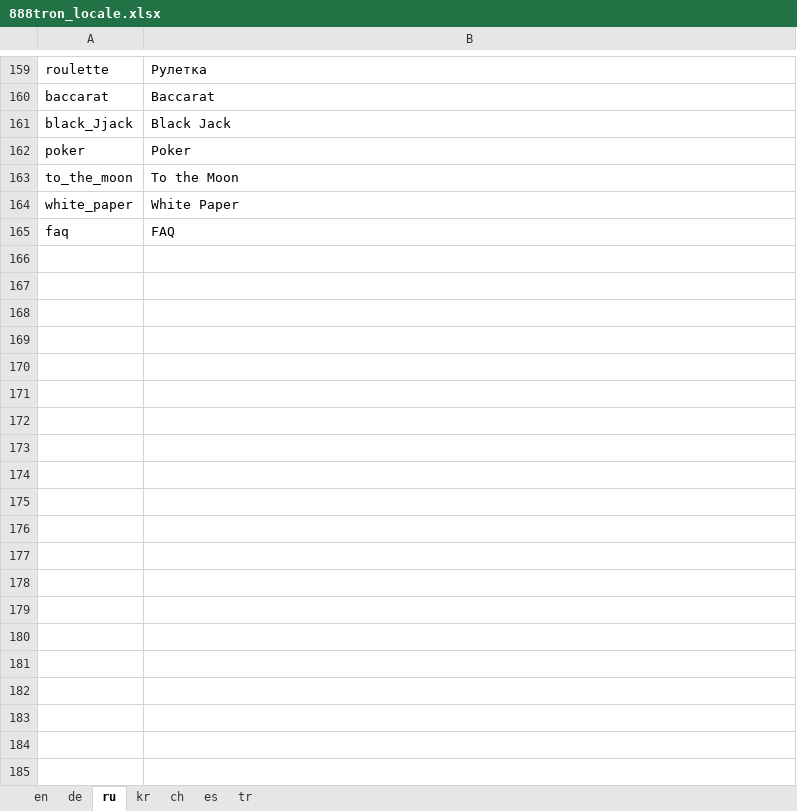
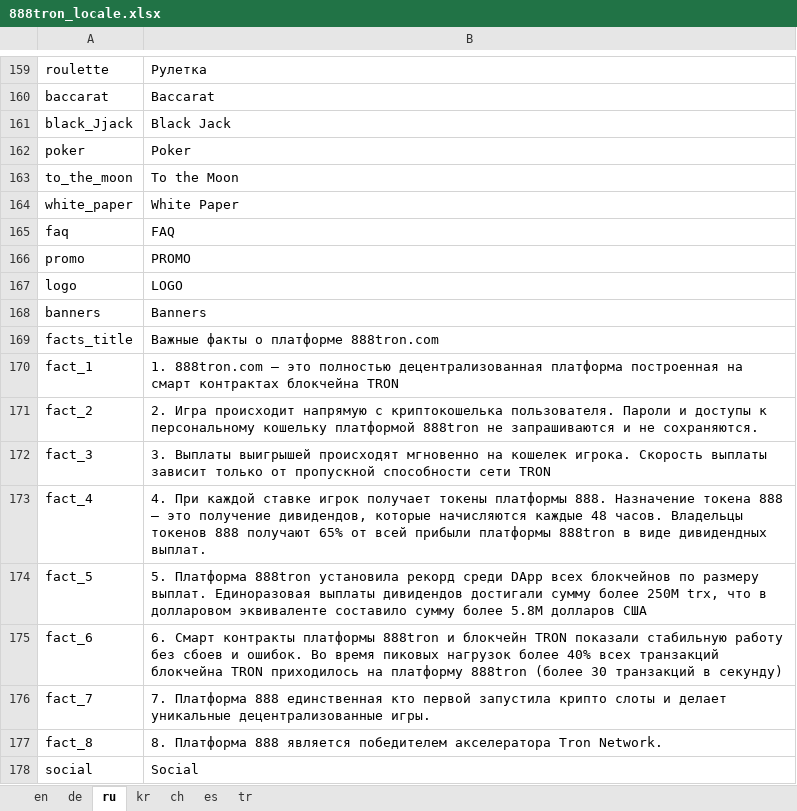
Before and after one commit to 888tron/tronGamesClient, an Excel workbook: locale/888tron_locale.xlsx, sheet ru, drawn as a sheet; only a part is shown, gaps mark what is left out; values as stored, in another font and other column widths than the file's, no borders; the diff names each change by its address in the sheet, - before the commit and + after, or states it on an @@ line.

Commit message:
add promo

```diff
--- a/locale/888tron_locale.xlsx (sheet ru)
+++ b/locale/888tron_locale.xlsx (sheet ru)
+row 166: promo | PROMO
+row 167: logo | LOGO
+row 168: banners | Banners
+row 169: facts_title | Важные факты о платформе 888tron.com
+row 170: fact_1 | 1. 888tron.com – это полностью децентрализованная платформа построенная на смарт контрактах блокчейна TRON
+row 171: fact_2 | 2. Игра происходит напрямую с криптокошелька пользователя. Пароли и доступы к персональному кошельку платформой 888tron не запрашиваются и не сохраняются.
+row 172: fact_3 | 3. Выплаты выигрышей происходят мгновенно на кошелек игрока. Скорость выплаты зависит только от пропускной способности сети TRON
+row 173: fact_4 | 4. При каждой ставке игрок получает токены платформы 888. Назначение токена 888 – это получение дивидендов, которые начисляются каждые 48 часов. Владельцы токенов 888 получают 65% от всей прибыли платформы 888tron в виде дивидендных выплат.
+row 174: fact_5 | 5. Платформа 888tron установила рекорд среди DApp всех блокчейнов по размеру выплат. Единоразовая выплаты дивидендов достигали сумму более 250М trx, что в долларовом эквиваленте составило сумму более 5.8М долларов США
+row 175: fact_6 | 6. Смарт контракты платформы 888tron и блокчейн TRON показали стабильную работу без сбоев и ошибок. Во время пиковых нагрузок более 40% всех транзакций блокчейна TRON приходилось на платформу 888tron (более 30 транзакций в секунду)
+row 176: fact_7 | 7. Платформа 888 единственная кто первой запустила крипто слоты и делает уникальные децентрализованные игры.
+row 177: fact_8 | 8. Платформа 888 является победителем акселератора Tron Network.
+row 178: social | Social
```
Also changed, not shown: sheet en, sheet de, sheet tr, sheet es, sheet kr, sheet ch, 23 other files.
